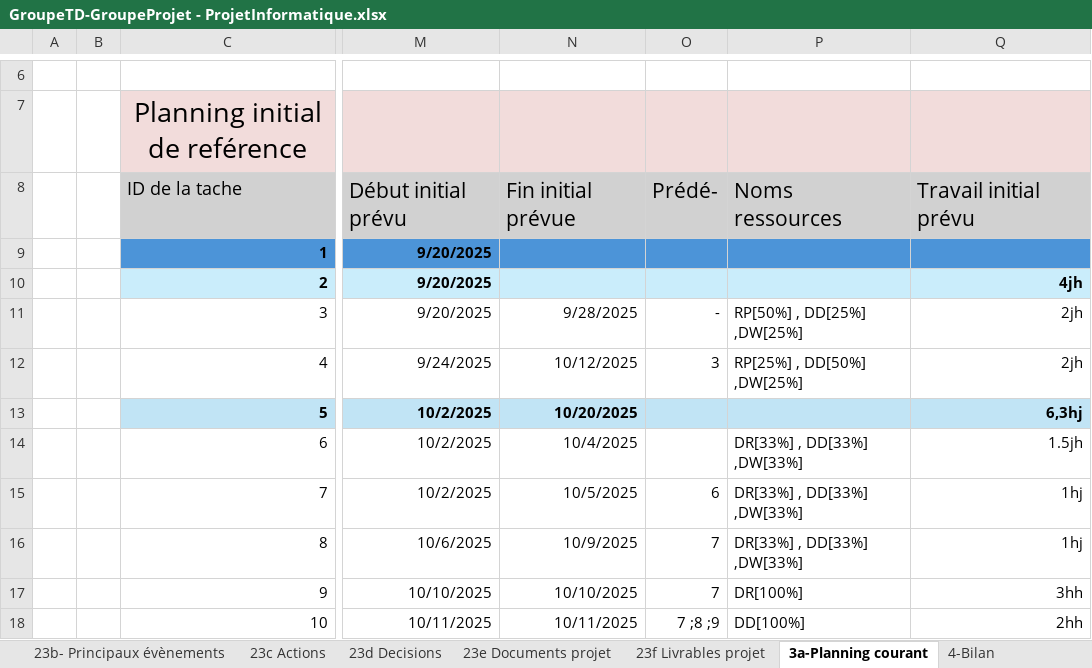
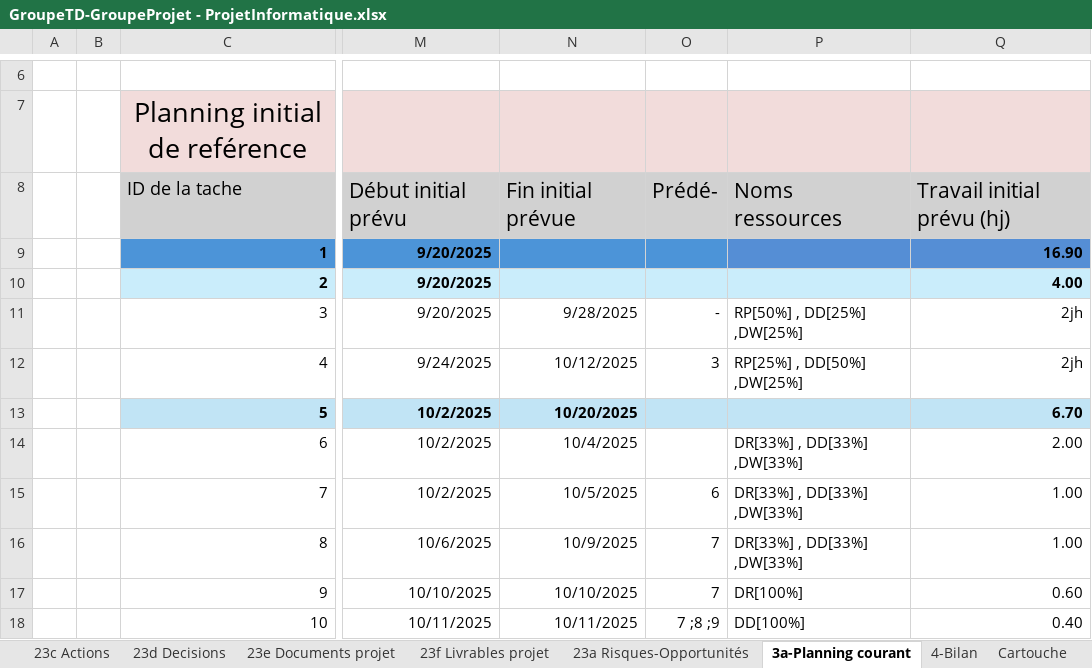
Before and after one commit to ngouadjeudunant-ux/tsp_projet_2025, an Excel workbook: tools/fichier_excel/GroupeTD-GroupeProjet - ProjetInformatique.xlsx, sheet 3a-Planning courant, drawn as a sheet; only a part is shown, gaps mark what is left out; values as stored, in another font and other column widths than the file's, no borders; charts and pictures not drawn; the diff covers the shown part only; the diff names each change by its address in the sheet, - before the commit and + after, or states it on an @@ line.

```diff
--- a/tools/fichier_excel/GroupeTD-GroupeProjet - ProjetInformatique.xlsx (sheet 3a-Planning courant)
+++ b/tools/fichier_excel/GroupeTD-GroupeProjet - ProjetInformatique.xlsx (sheet 3a-Planning courant)
-Q8: Travail initial prévu
+Q8: Travail initial prévu (hj)
-Q9: (empty)
+Q9: 16.90
-Q10: 4jh
+Q10: 4.00
-Q13: 6,3hj
+Q13: 6.70
-Q14: 1.5jh
+Q14: 2.00
-Q15:Q16: 1hj
+Q15:Q16: 1.00
-Q17: 3hh
+Q17: 0.60
-Q18: 2hh
+Q18: 0.40
```
Also changed, not shown: 26 edited cells elsewhere in this sheet, sheet 23f Livrables projet, sheet 23c Actions, sheet 23a Risques-Opportunités, sheet 23e Documents projet, sheet 23d Decisions, sheet 23b- Principaux évènements, other sheet tabs, formulas that keep their value, charts or pictures.
